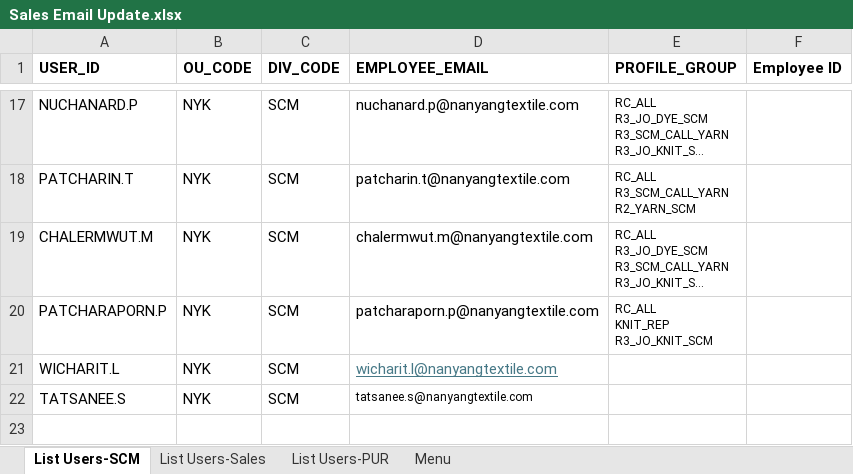
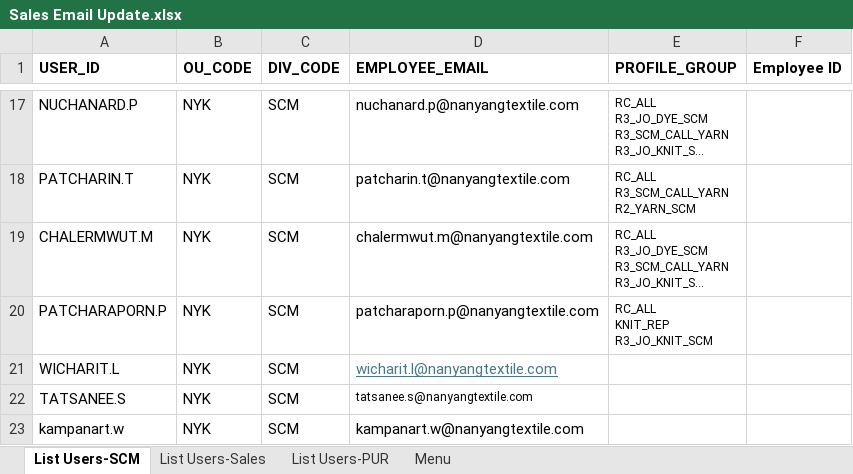
Before and after one commit to ssenxl/ChatBot, an Excel workbook: User_login/Sales Email Update.xlsx, sheet List Users-SCM, drawn as a sheet; only a part is shown, gaps mark what is left out; long unchanged cells end in …; values as stored, in another font and other column widths than the file's, no borders; the diff names each change by its address in the sheet, - before the commit and + after, or states it on an @@ line.

```diff
--- a/User_login/Sales Email Update.xlsx (sheet List Users-SCM)
+++ b/User_login/Sales Email Update.xlsx (sheet List Users-SCM)
+row 23: kampanart.w | NYK | SCM | kampanart.w@nanyangtextile.com
```
Also changed, not shown: 3 other files.
